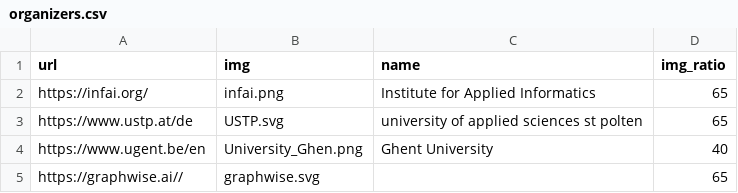
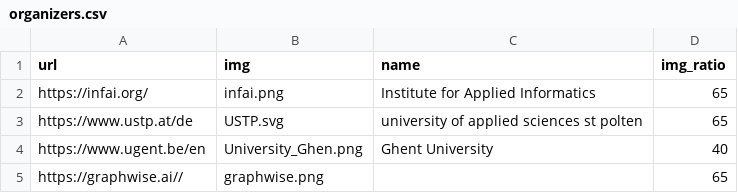
Before and after one commit to SEMANTiCS-org/2026-semantics-org.github.io, a CSV file: content/organizers.csv, drawn as a sheet.

```diff
--- a/content/organizers.csv
+++ b/content/organizers.csv
@@ -4,2 +4,2 @@ https://www.ustp.at/de,USTP.svg,university of applied sciences st polten,65
 https://www.ugent.be/en,University_Ghen.png,Ghent University,40
-https://graphwise.ai//,graphwise.svg,,65
+https://graphwise.ai//,graphwise.png,,65
```
Also changed, not shown: content/partners.csv, content/sponsors.csv, 5 other files.
